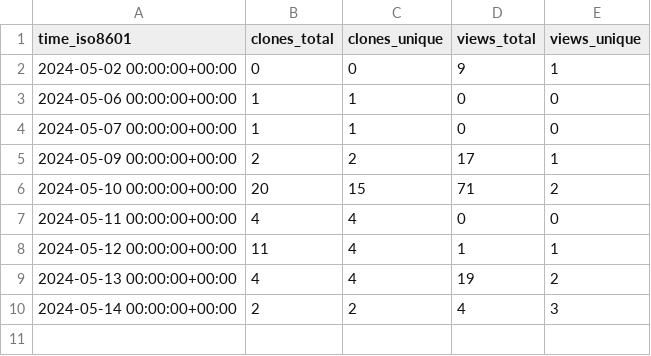
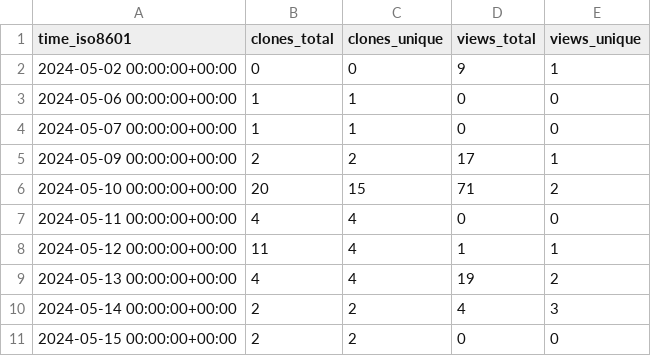
Before and after one commit to systemsomicslab/MassBank-RDF, a CSV file: systemsomicslab/MassBank-RDF/ghrs-data/views_clones_aggregate.csv, drawn as a sheet; the diff names each change by its address in the sheet, - before the commit and + after, or states it on an @@ line.

```diff
--- a/systemsomicslab/MassBank-RDF/ghrs-data/views_clones_aggregate.csv
+++ b/systemsomicslab/MassBank-RDF/ghrs-data/views_clones_aggregate.csv
+row 11: 2024-05-15 00:00:00+00:00 | 2 | 2 | 0 | 0
```
Also changed, not shown: 1 other file.
